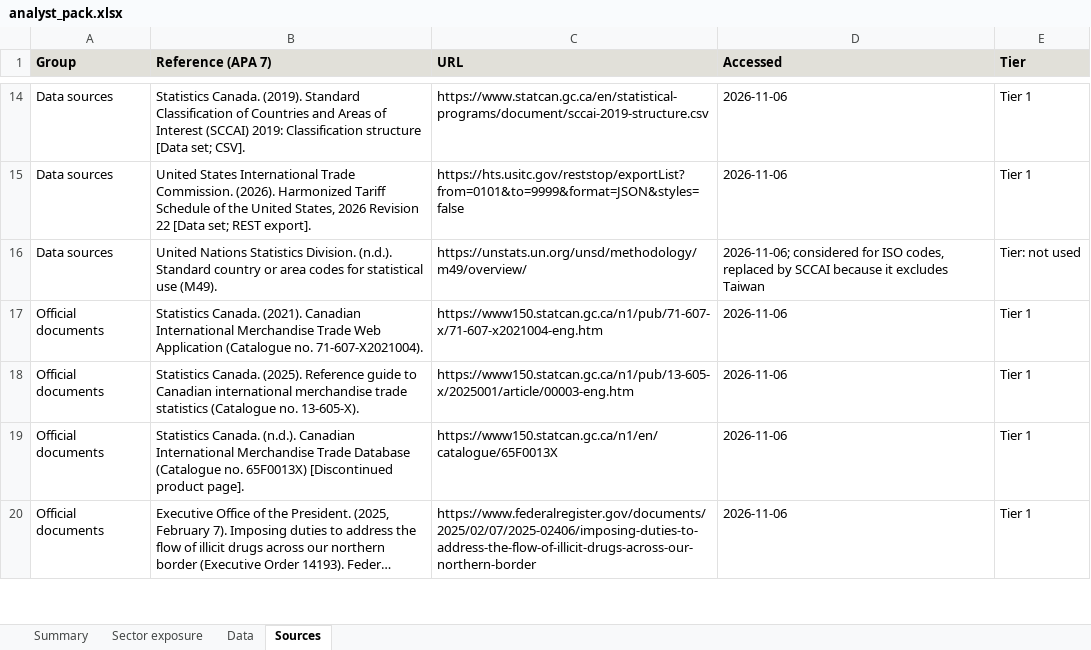
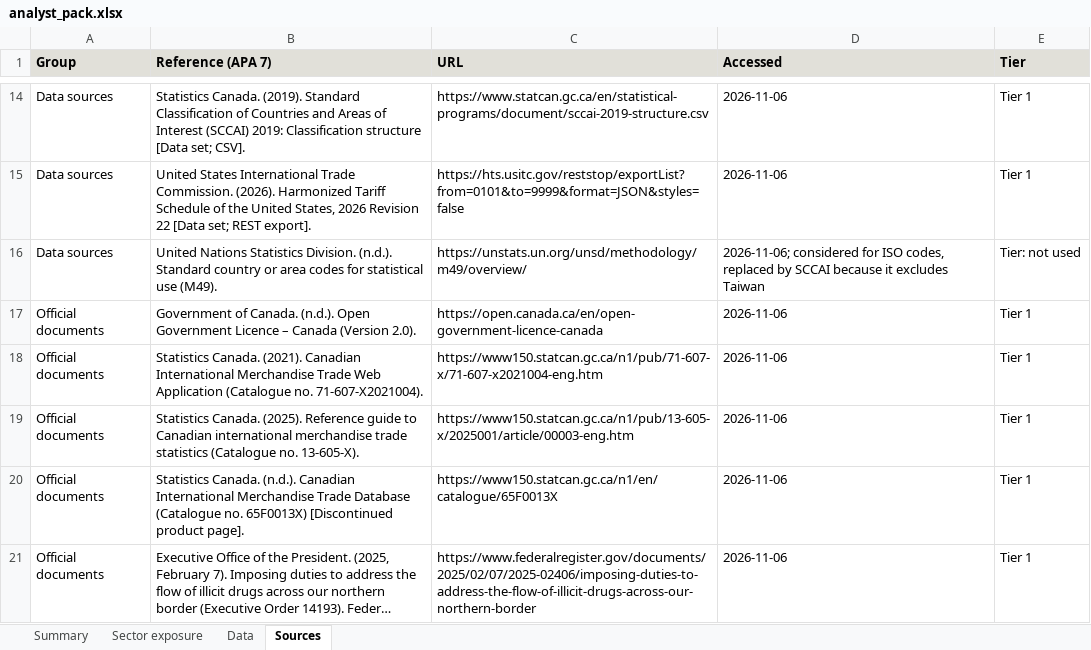
Before and after one commit to Omarion9000/canada-export-diversification, an Excel workbook: excel/analyst_pack.xlsx, sheet Sources, drawn as a sheet; only a part is shown, gaps mark what is left out; long unchanged cells end in …; values as stored, in another font and other column widths than the file's, no borders; the diff names each change by its address in the sheet, - before the commit and + after, or states it on an @@ line.

Commit message:
docs: add MIT license and data licence note

```diff
--- a/excel/analyst_pack.xlsx (sheet Sources)
+++ b/excel/analyst_pack.xlsx (sheet Sources)
+row 17: Official documents | Government of Canada. (n.d.). Open Government Licence – Canada (Version 2.0). | https://open.canada.ca/en/open-government-licence-canada | 2026-11-06 | Tier 1
```
Also changed, not shown: 4 other files.
